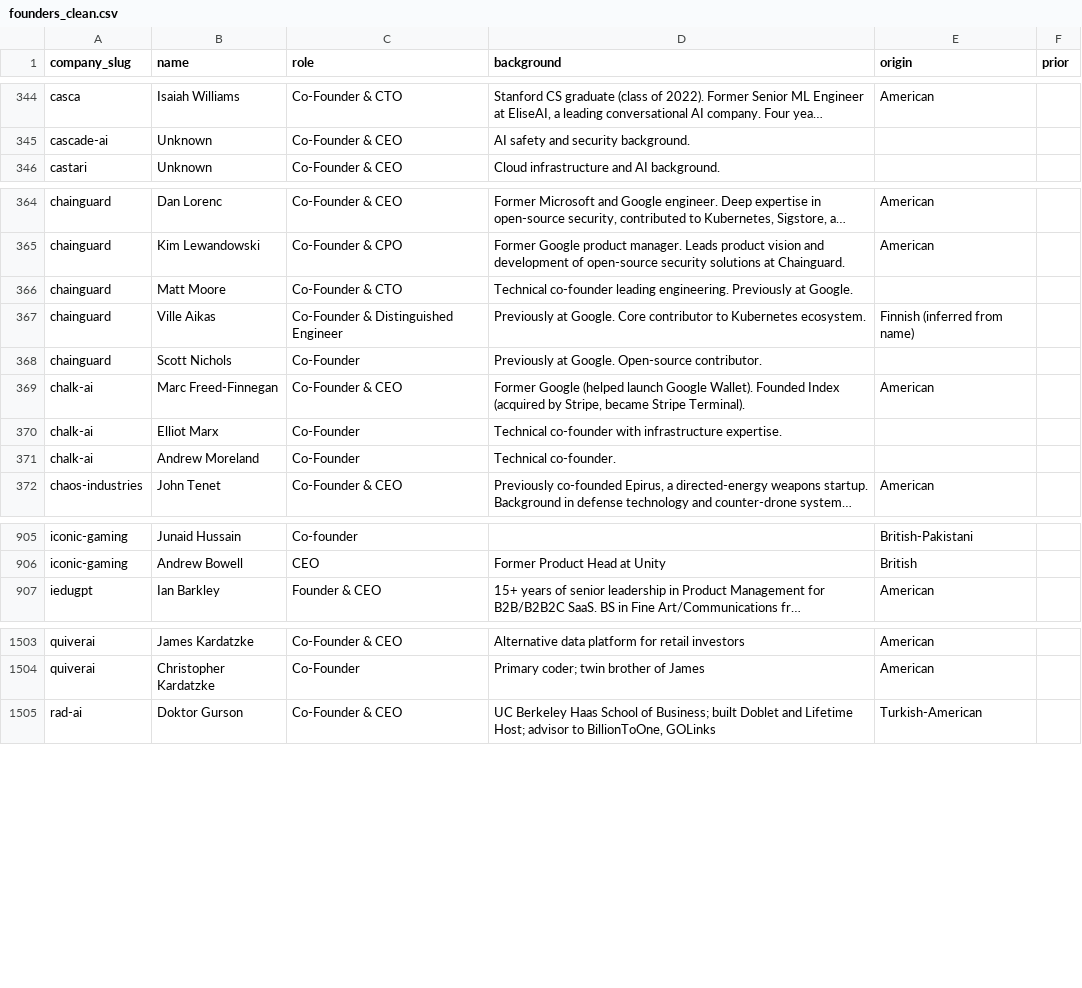
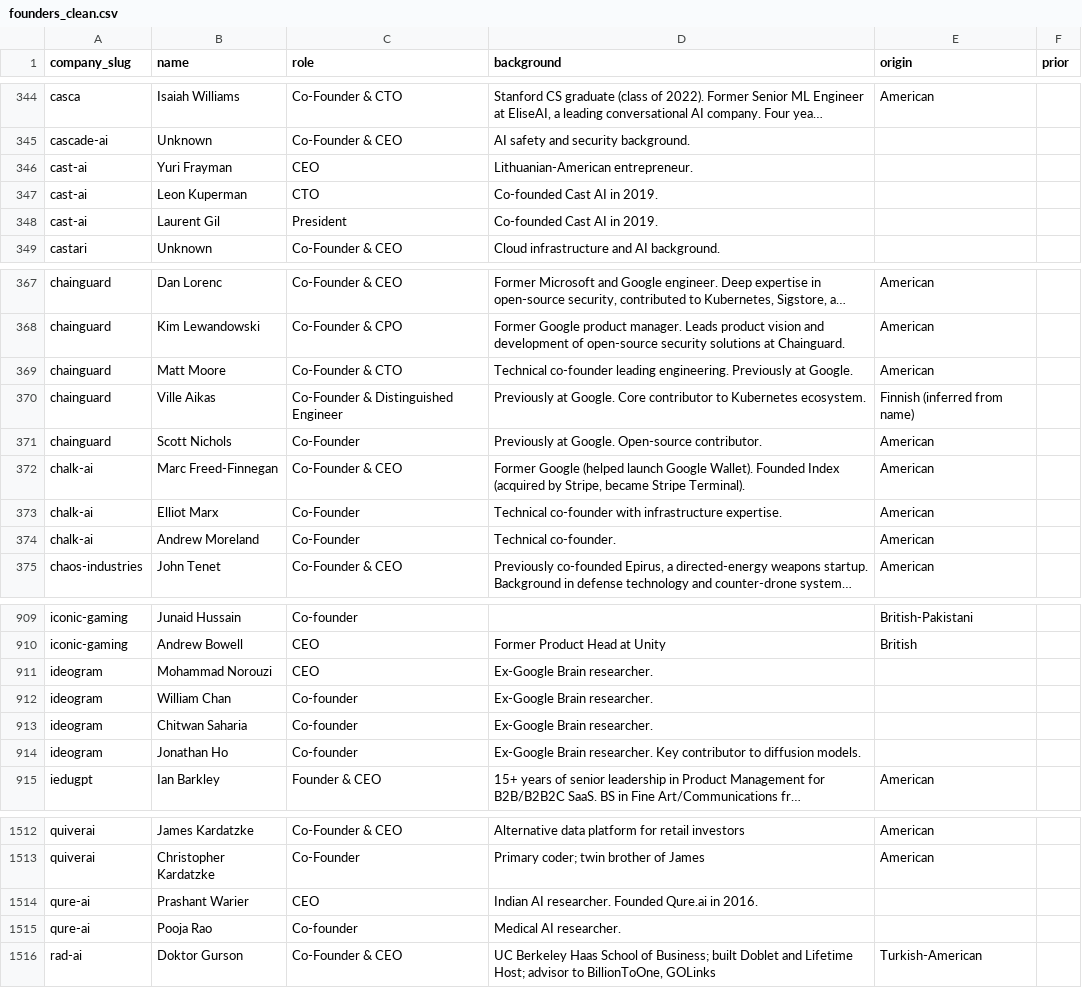
Before and after one commit to SoujiOkita98/AI-100-Lab, a CSV file: exports/founders_clean.csv, drawn as a sheet; only a part is shown, gaps mark what is left out; long unchanged cells end in …; addresses are those after the commit; the diff covers the shown part only; the diff names each change by its address in the sheet, - before the commit and + after, or states it on an @@ line.

```diff
--- a/exports/founders_clean.csv
+++ b/exports/founders_clean.csv
+row 346: cast-ai | Yuri Frayman | CEO | Lithuanian-American entrepreneur.
+row 347: cast-ai | Leon Kuperman | CTO | Co-founded Cast AI in 2019.
+row 348: cast-ai | Laurent Gil | President | Co-founded Cast AI in 2019.
-E369 (origin): (empty)
+E369 (origin): American
-E371 (origin): (empty)
+E371 (origin): American
-E373:E374 (origin): (empty)
+E373:E374 (origin): American
+row 911: ideogram | Mohammad Norouzi | CEO | Ex-Google Brain researcher.
+row 912: ideogram | William Chan | Co-founder | Ex-Google Brain researcher.
+row 913: ideogram | Chitwan Saharia | Co-founder | Ex-Google Brain researcher.
+row 914: ideogram | Jonathan Ho | Co-founder | Ex-Google Brain researcher. Key contributor to diffusion models.
+row 1514: qure-ai | Prashant Warier | CEO | Indian AI researcher. Founded Qure.ai in 2016.
+row 1515: qure-ai | Pooja Rao | Co-founder | Medical AI researcher.
```
Also changed, not shown: 2 added rows and 25 edited cells elsewhere in this file, exports/companies_clean.csv, exports/rounds_clean.csv, 36 other files.
